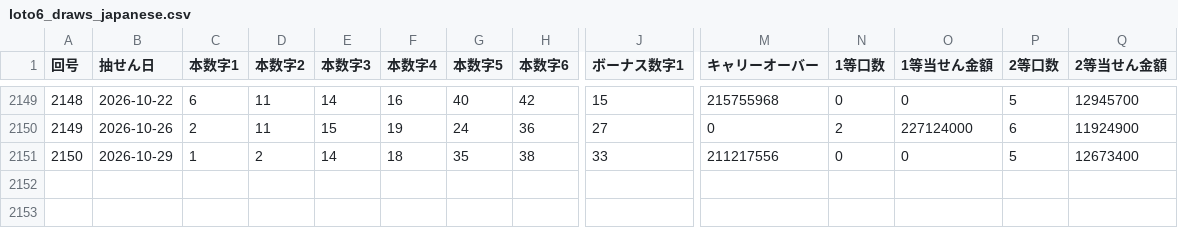
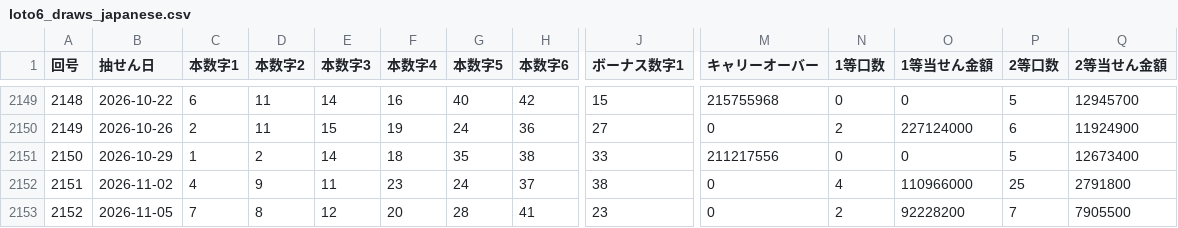
Before and after one commit to wakanaaargajagk633674/lotoloto, a CSV file: data/analysis/loto6_draws_japanese.csv, drawn as a sheet; only a part is shown, gaps mark what is left out; rows hold the shown columns only; the diff names each change by its address in the sheet, - before the commit and + after, or states it on an @@ line.

```diff
--- a/data/analysis/loto6_draws_japanese.csv
+++ b/data/analysis/loto6_draws_japanese.csv
+row 2152: 2151 | 2026-11-02 | 4 | 9 | 11 | 23 | 24 | 37 | 38 | 0 | 4 | 110966000 | 25 | 2791800
+row 2153: 2152 | 2026-11-05 | 7 | 8 | 12 | 20 | 28 | 41 | 23 | 0 | 2 | 92228200 | 7 | 7905500
```
Also changed, not shown: data/analysis/loto6_prize_tiers.csv, data/processed/loto6_draws.csv, 42 other files.
